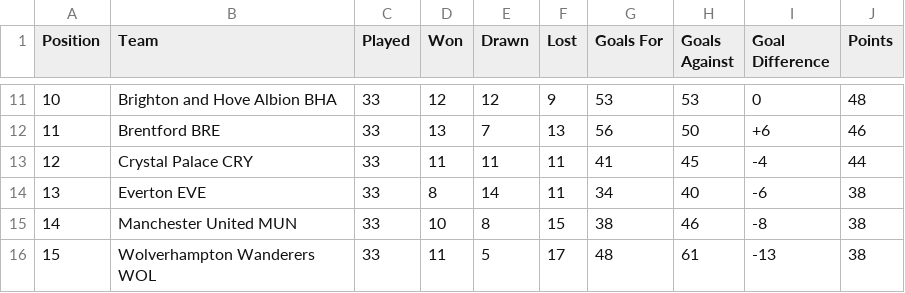
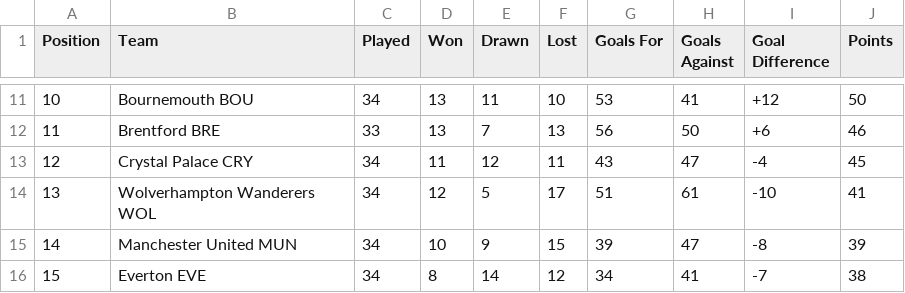
Before and after one commit to 2dhammahmoud/Premier-League, a CSV file: premier_league_table.csv, drawn as a sheet; only a part is shown, gaps mark what is left out; the diff covers the shown part only.

```diff
--- a/premier_league_table.csv
+++ b/premier_league_table.csv
@@ -11,6 +11,6 @@ Position,Team,Played,Won,Drawn,Lost,Goals For,Goals Against,Goal Difference,Poin
-10,Brighton and Hove Albion BHA,33,12,12,9,53,53,0,48
+10,Bournemouth BOU,34,13,11,10,53,41,+12,50
 11,Brentford BRE,33,13,7,13,56,50,+6,46
-12,Crystal Palace CRY,33,11,11,11,41,45,-4,44
-13,Everton EVE,33,8,14,11,34,40,-6,38
-14,Manchester United MUN,33,10,8,15,38,46,-8,38
-15,Wolverhampton Wanderers WOL,33,11,5,17,48,61,-13,38
+12,Crystal Palace CRY,34,11,12,11,43,47,-4,45
+13,Wolverhampton Wanderers WOL,34,12,5,17,51,61,-10,41
+14,Manchester United MUN,34,10,9,15,39,47,-8,39
+15,Everton EVE,34,8,14,12,34,41,-7,38
```
Also changed, not shown: 2 added rows, 2 removed rows and 53 edited cells elsewhere in this file, appearances_stats.csv, premier_league_fixtures_2024_2025.csv, 11 other files.
